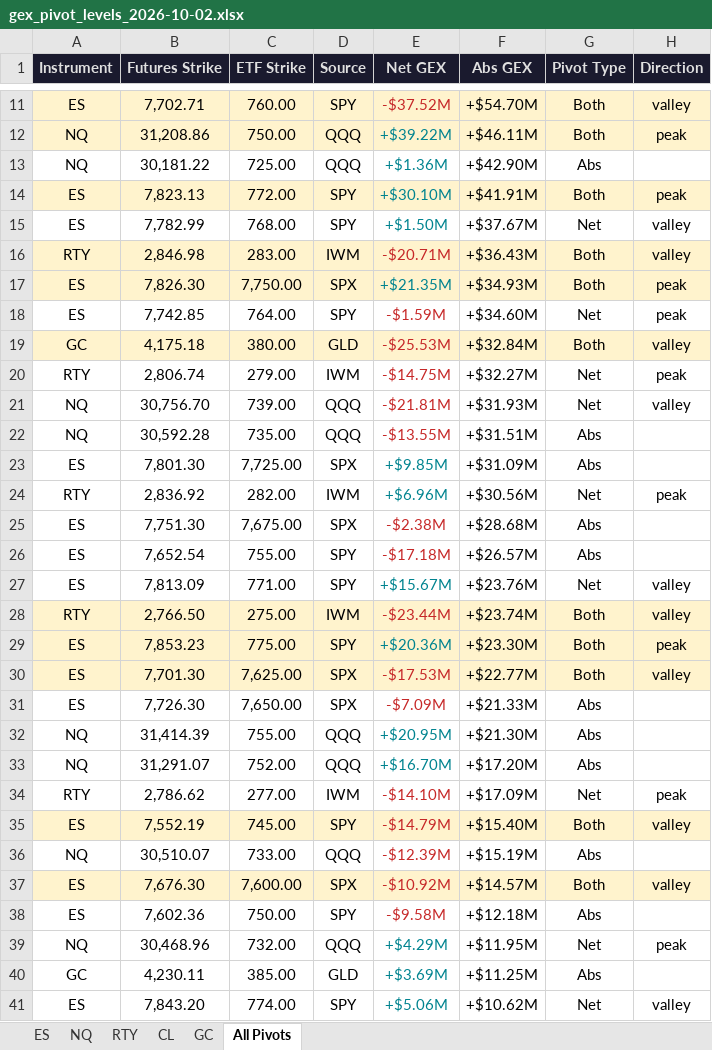
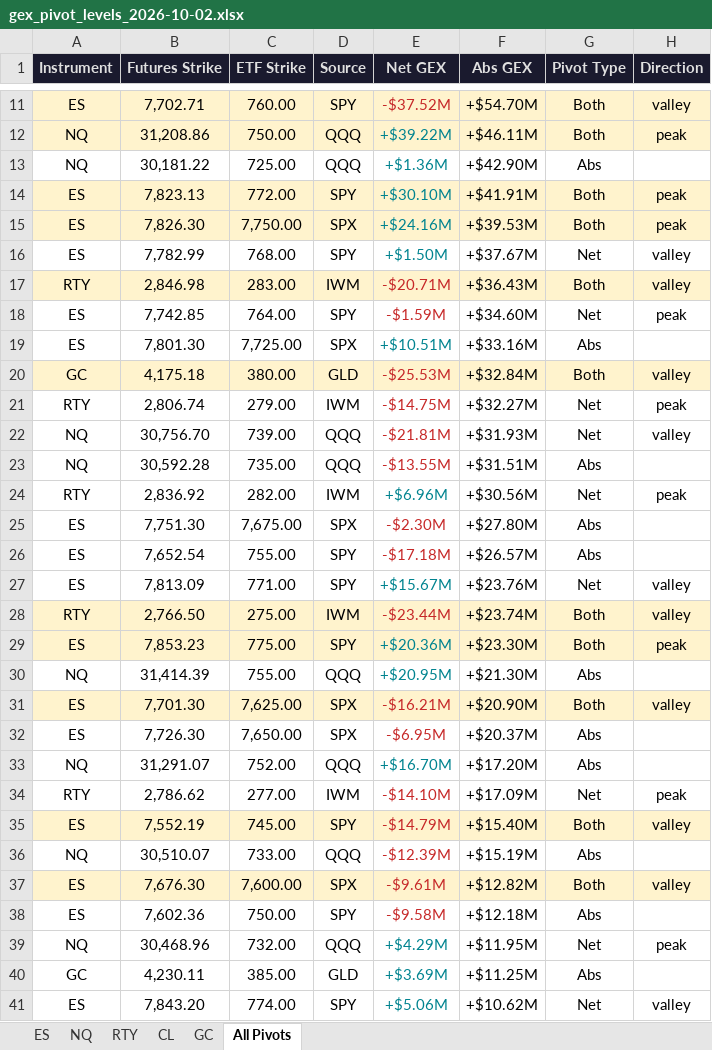
Before and after one commit to samidor/futures-levels, an Excel workbook: gex_pivot_levels_2026-10-02.xlsx, sheet All Pivots, drawn as a sheet; only a part is shown, gaps mark what is left out; values as stored, in another font and other column widths than the file's, no borders; removed rows and columns are numbered as before the commit, all else as after; the diff covers the shown part only; the diff names each change by its address in the sheet, - before the commit and + after, or states it on an @@ line.

```diff
--- a/gex_pivot_levels_2026-10-02.xlsx (sheet All Pivots)
+++ b/gex_pivot_levels_2026-10-02.xlsx (sheet All Pivots)
+row 15: ES | 7,826.30 | 7,750.00 | SPX | +$24.16M | +$39.53M | Both | peak
-row 17: ES | 7,826.30 | 7,750.00 | SPX | +$21.35M | +$34.93M | Both | peak
+row 19: ES | 7,801.30 | 7,725.00 | SPX | +$10.51M | +$33.16M | Abs
-row 23: ES | 7,801.30 | 7,725.00 | SPX | +$9.85M | +$31.09M | Abs
-E25 (Net GEX): -$2.38M
+E25 (Net GEX): -$2.30M
-F25 (Abs GEX): +$28.68M
+F25 (Abs GEX): +$27.80M
-row 30: ES | 7,701.30 | 7,625.00 | SPX | -$17.53M | +$22.77M | Both | valley
-row 31: ES | 7,726.30 | 7,650.00 | SPX | -$7.09M | +$21.33M | Abs
+row 31: ES | 7,701.30 | 7,625.00 | SPX | -$16.21M | +$20.90M | Both | valley
+row 32: ES | 7,726.30 | 7,650.00 | SPX | -$6.95M | +$20.37M | Abs
-E37 (Net GEX): -$10.92M
+E37 (Net GEX): -$9.61M
-F37 (Abs GEX): +$14.57M
+F37 (Abs GEX): +$12.82M
```
Also changed, not shown: 1 added row, 1 removed row and 2 edited cells elsewhere in this sheet, sheet ES, 34 other files.
